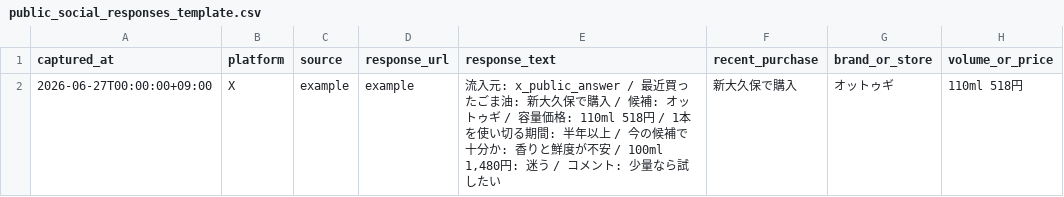
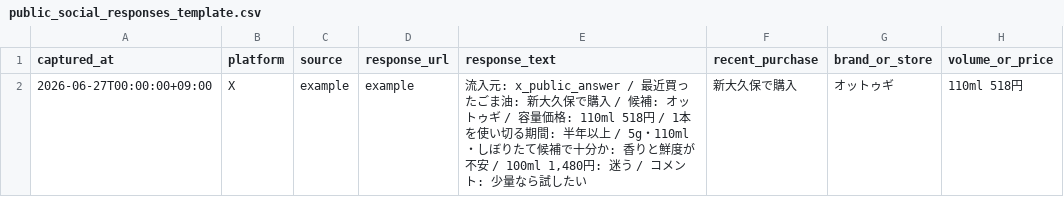
Before and after one commit to gurwnswh9910-maker/korean-sesame-oil-mvp, a CSV file: experiments/public_social_responses_template.csv, drawn as a sheet; only a part is shown; the diff names each change by its address in the sheet, - before the commit and + after, or states it on an @@ line.

```diff
--- a/experiments/public_social_responses_template.csv
+++ b/experiments/public_social_responses_template.csv
-E2 (response_text): …以上 / 今の候補で十…
+E2 (response_text): …以上 / 5g・110ml・しぼりたて候補で十…
```
Also changed, not shown: experiments/live_validation_log.csv, 23 other files.
